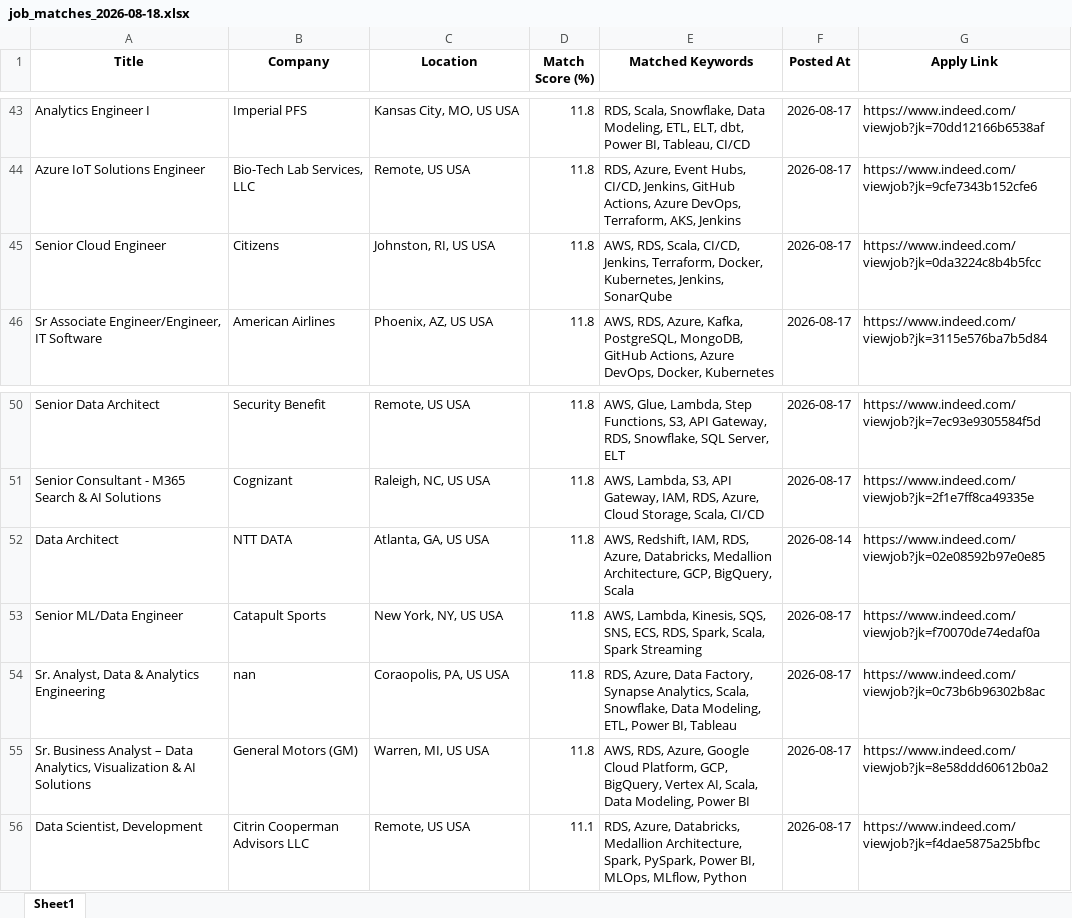
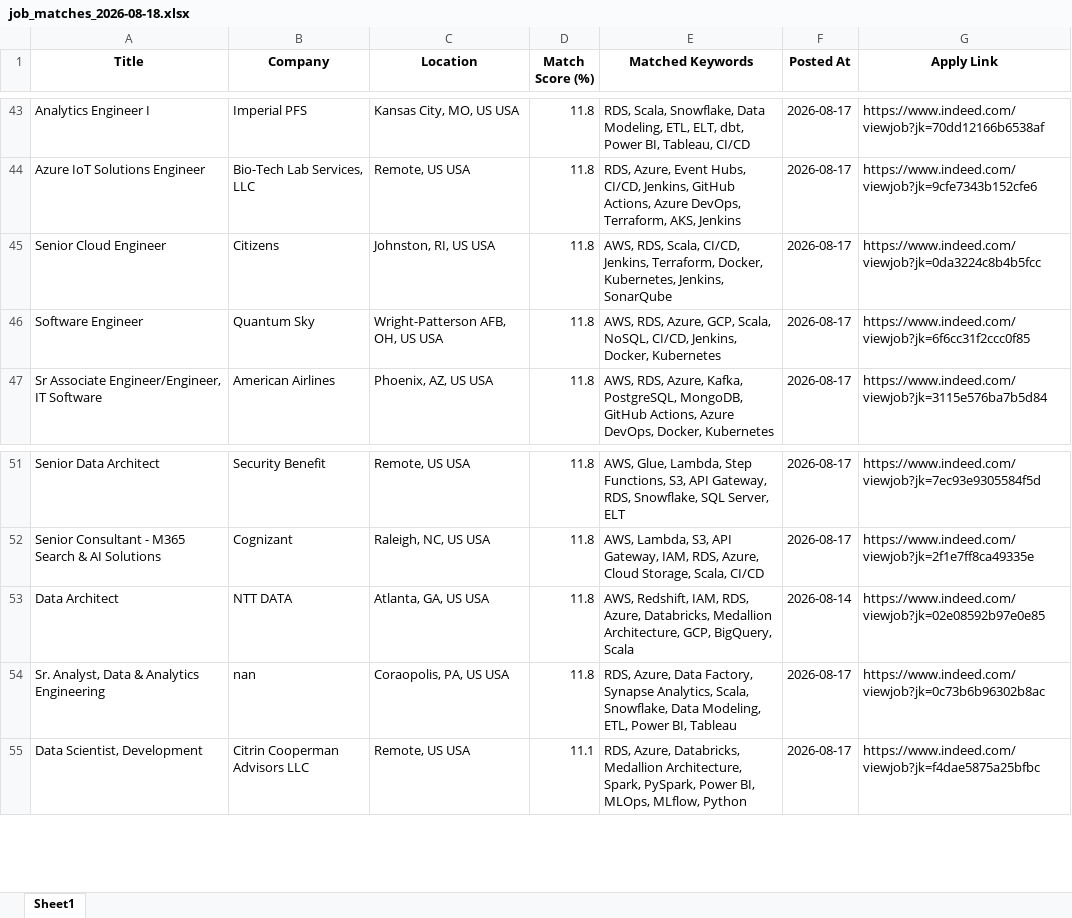
Before and after one commit to ssriramteja/Indeed_job_scrapper_DE, an Excel workbook: results/job_matches_2026-08-18.xlsx, sheet Sheet1, drawn as a sheet; only a part is shown, gaps mark what is left out; values as stored, in another font and other column widths than the file's, no borders; removed rows and columns are numbered as before the commit, all else as after; the diff names each change by its address in the sheet, - before the commit and + after, or states it on an @@ line.

```diff
--- a/results/job_matches_2026-08-18.xlsx (sheet Sheet1)
+++ b/results/job_matches_2026-08-18.xlsx (sheet Sheet1)
+row 46: Software Engineer | Quantum Sky | Wright-Patterson AFB, OH, US USA | 11.8 | AWS, RDS, Azure, GCP, Scala, NoSQL, CI/CD, Jenkins, Docker, Kubernetes | 2026-08-17 | https://www.indeed.com/viewjob?jk=6f6cc31f2ccc0f85
-row 53: Senior ML/Data Engineer | Catapult Sports | New York, NY, US USA | 11.8 | AWS, Lambda, Kinesis, SQS, SNS, ECS, RDS, Spark, Scala, Spark Streaming | 2026-08-17 | https://www.indeed.com/viewjob?jk=f70070de74edaf0a
-row 55: Sr. Business Analyst – Data Analytics, Visualization & AI Solutions | General Motors (GM) | Warren, MI, US USA | 11.8 | AWS, RDS, Azure, Google Cloud Platform, GCP, BigQuery, Vertex AI, Scala, Data Modeling, Power BI | 2026-08-17 | https://www.indeed.com/viewjob?jk=8e58ddd60612b0a2
```
Also changed, not shown: 2 other files.
